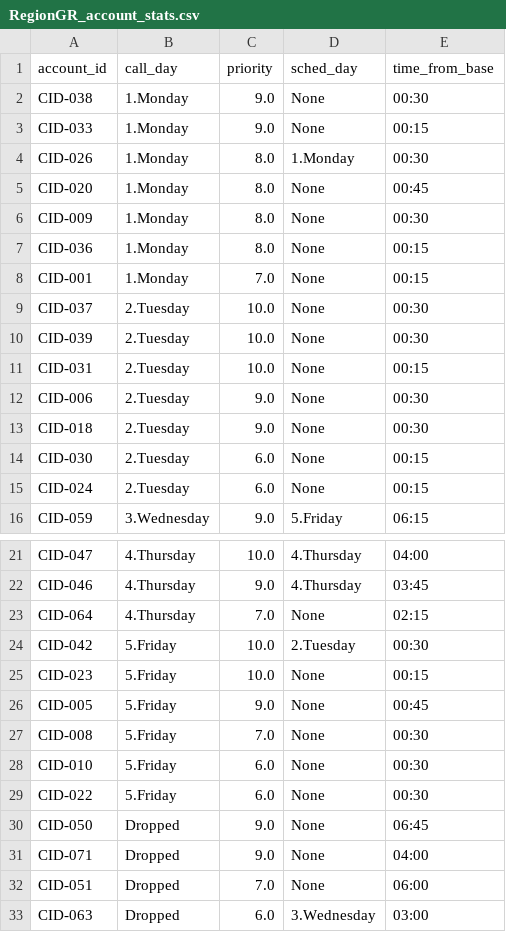
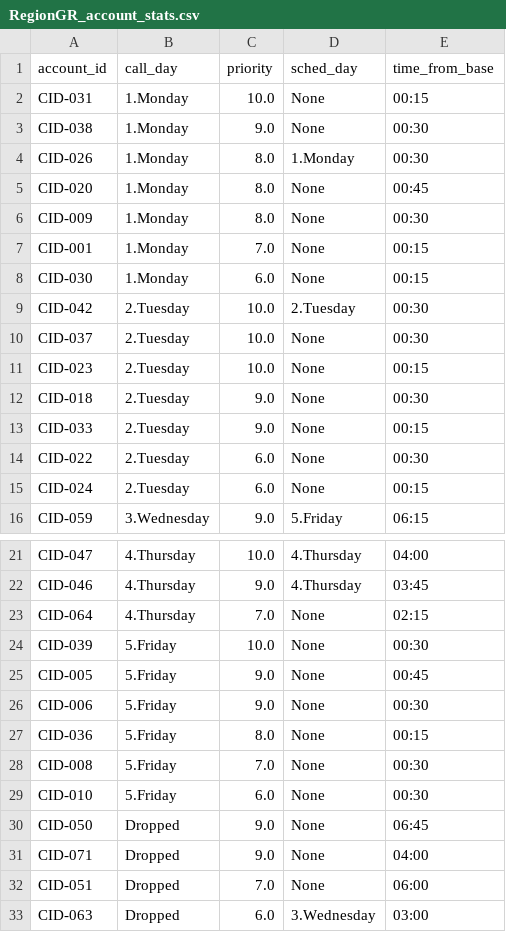
Before and after one commit to ispapadakis/optisched, a CSV file: output/RegionGR_account_stats.csv, drawn as a sheet; only a part is shown, gaps mark what is left out.

Commit message:
rerun to update output

```diff
--- a/output/RegionGR_account_stats.csv
+++ b/output/RegionGR_account_stats.csv
@@ -1,4 +1,4 @@
 account_id,call_day,priority,sched_day,time_from_base
+CID-031,1.Monday,10.0,None,00:15
 CID-038,1.Monday,9.0,None,00:30
-CID-033,1.Monday,9.0,None,00:15
 CID-026,1.Monday,8.0,1.Monday,00:30
@@ -6,10 +6,10 @@ CID-020,1.Monday,8.0,None,00:45
 CID-009,1.Monday,8.0,None,00:30
-CID-036,1.Monday,8.0,None,00:15
 CID-001,1.Monday,7.0,None,00:15
+CID-030,1.Monday,6.0,None,00:15
+CID-042,2.Tuesday,10.0,2.Tuesday,00:30
 CID-037,2.Tuesday,10.0,None,00:30
-CID-039,2.Tuesday,10.0,None,00:30
-CID-031,2.Tuesday,10.0,None,00:15
-CID-006,2.Tuesday,9.0,None,00:30
+CID-023,2.Tuesday,10.0,None,00:15
 CID-018,2.Tuesday,9.0,None,00:30
-CID-030,2.Tuesday,6.0,None,00:15
+CID-033,2.Tuesday,9.0,None,00:15
+CID-022,2.Tuesday,6.0,None,00:30
 CID-024,2.Tuesday,6.0,None,00:15
@@ -23,8 +23,8 @@ CID-046,4.Thursday,9.0,4.Thursday,03:45
 CID-064,4.Thursday,7.0,None,02:15
-CID-042,5.Friday,10.0,2.Tuesday,00:30
-CID-023,5.Friday,10.0,None,00:15
+CID-039,5.Friday,10.0,None,00:30
 CID-005,5.Friday,9.0,None,00:45
+CID-006,5.Friday,9.0,None,00:30
+CID-036,5.Friday,8.0,None,00:15
 CID-008,5.Friday,7.0,None,00:30
 CID-010,5.Friday,6.0,None,00:30
-CID-022,5.Friday,6.0,None,00:30
 CID-050,Dropped,9.0,None,06:45
```
Also changed, not shown: 2 other files.
